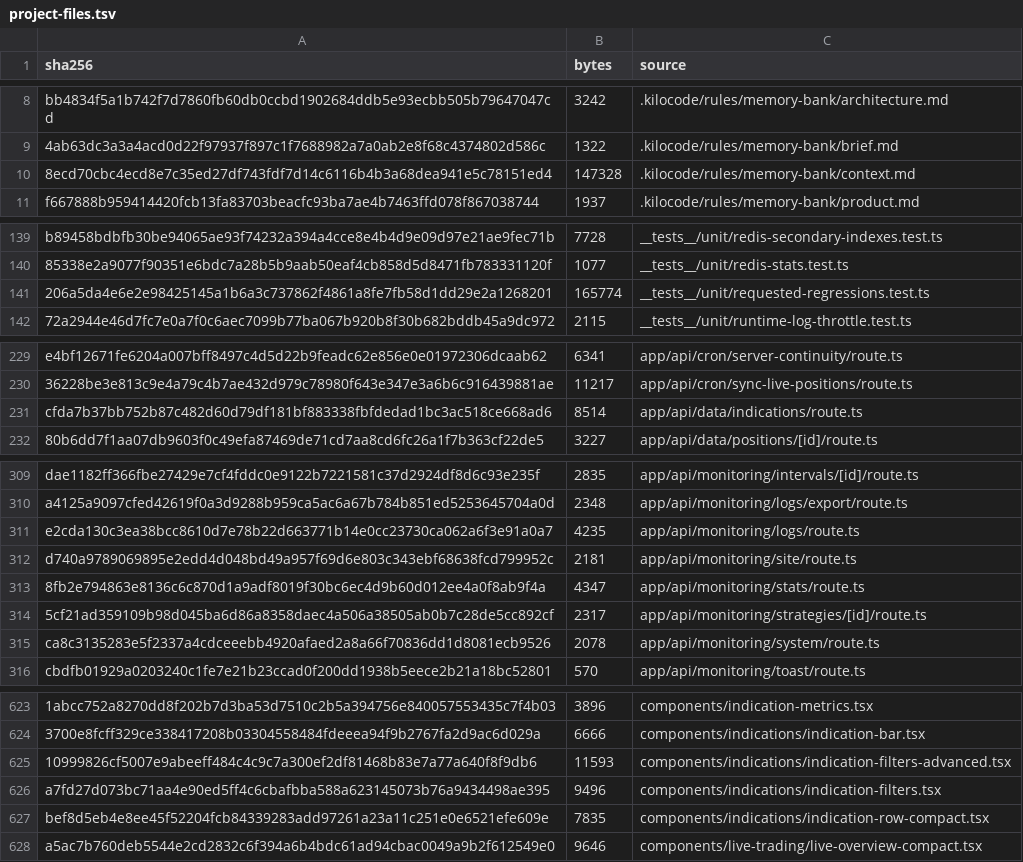
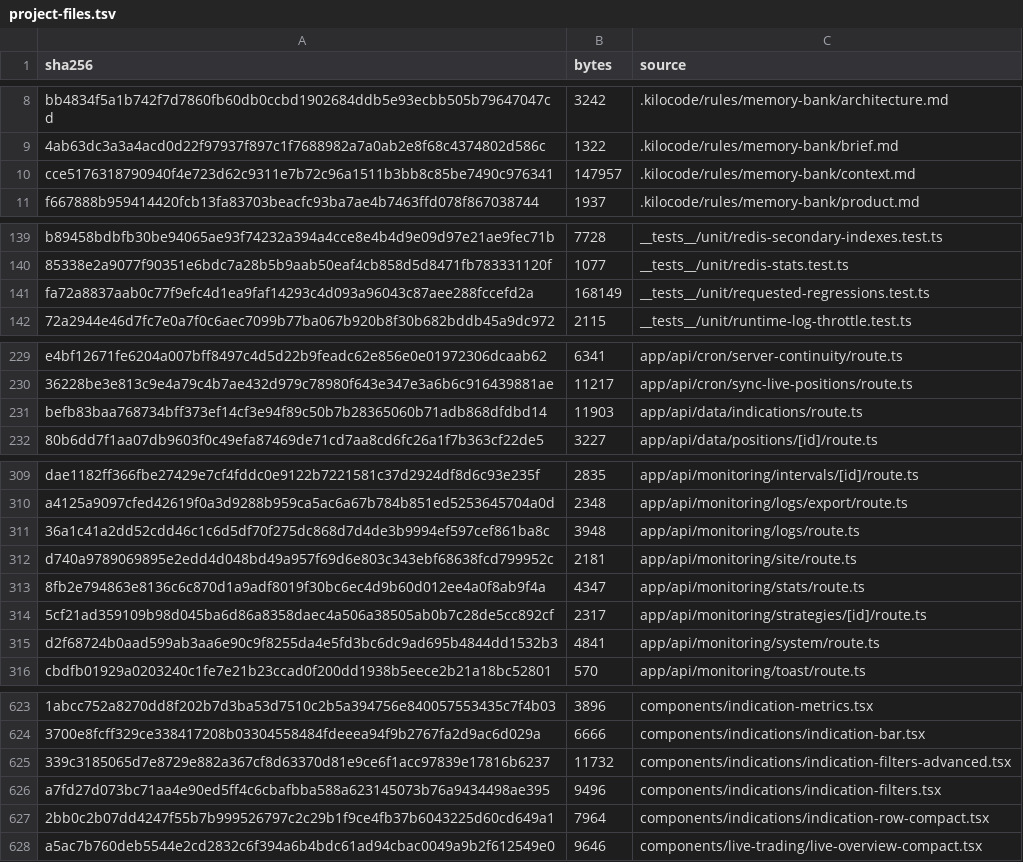
Before and after one commit to mxssnx-creator/CTS-K-N, a TSV file: docs/recreation/manifests/project-files.tsv, drawn as a sheet; only a part is shown, gaps mark what is left out; removed rows and columns are numbered as before the commit, all else as after; the diff covers the shown part only; the diff names each change by its address in the sheet, - before the commit and + after, or states it on an @@ line.

Commit message:
Use canonical indication and monitoring data

```diff
--- a/docs/recreation/manifests/project-files.tsv
+++ b/docs/recreation/manifests/project-files.tsv
-row 10: 8ecd70cbc4ecd8e7c35ed27df743fdf7d14c6116b4b3a68dea941e5c78151ed4 | 147328 | .kilocode/rules/memory-bank/context.md
+row 10: cce5176318790940f4e723d62c9311e7b72c96a1511b3bb8c85be7490c976341 | 147957 | .kilocode/rules/memory-bank/context.md
-row 141: 206a5da4e6e2e98425145a1b6a3c737862f4861a8fe7fb58d1dd29e2a1268201 | 165774 | __tests__/unit/requested-regressions.test.ts
+row 141: fa72a8837aab0c77f9efc4d1ea9faf14293c4d093a96043c87aee288fccefd2a | 168149 | __tests__/unit/requested-regressions.test.ts
-row 231: cfda7b37bb752b87c482d60d79df181bf883338fbfdedad1bc3ac518ce668ad6 | 8514 | app/api/data/indications/route.ts
+row 231: befb83baa768734bff373ef14cf3e94f89c50b7b28365060b71adb868dfdbd14 | 11903 | app/api/data/indications/route.ts
-row 311: e2cda130c3ea38bcc8610d7e78b22d663771b14e0cc23730ca062a6f3e91a0a7 | 4235 | app/api/monitoring/logs/route.ts
+row 311: 36a1c41a2dd52cdd46c1c6d5df70f275dc868d7d4de3b9994ef597cef861ba8c | 3948 | app/api/monitoring/logs/route.ts
-row 315: ca8c3135283e5f2337a4cdceeebb4920afaed2a8a66f70836dd1d8081ecb9526 | 2078 | app/api/monitoring/system/route.ts
+row 315: d2f68724b0aad599ab3aa6e90c9f8255da4e5fd3bc6dc9ad695b4844dd1532b3 | 4841 | app/api/monitoring/system/route.ts
-row 625: 10999826cf5007e9abeeff484c4c9c7a300ef2df81468b83e7a77a640f8f9db6 | 11593 | components/indications/indication-filters-advanced.tsx
+row 625: 339c3185065d7e8729e882a367cf8d63370d81e9ce6f1acc97839e17816b6237 | 11732 | components/indications/indication-filters-advanced.tsx
-row 627: bef8d5eb4e8ee45f52204fcb84339283add97261a23a11c251e0e6521efe609e | 7835 | components/indications/indication-row-compact.tsx
+row 627: 2bb0c2b07dd4247f55b7b999526797c2c29b1f9ce4fb37b6043225d60cd649a1 | 7964 | components/indications/indication-row-compact.tsx
```
Also changed, not shown: 6 added rows and 6 removed rows elsewhere in this file, 14 other files.
